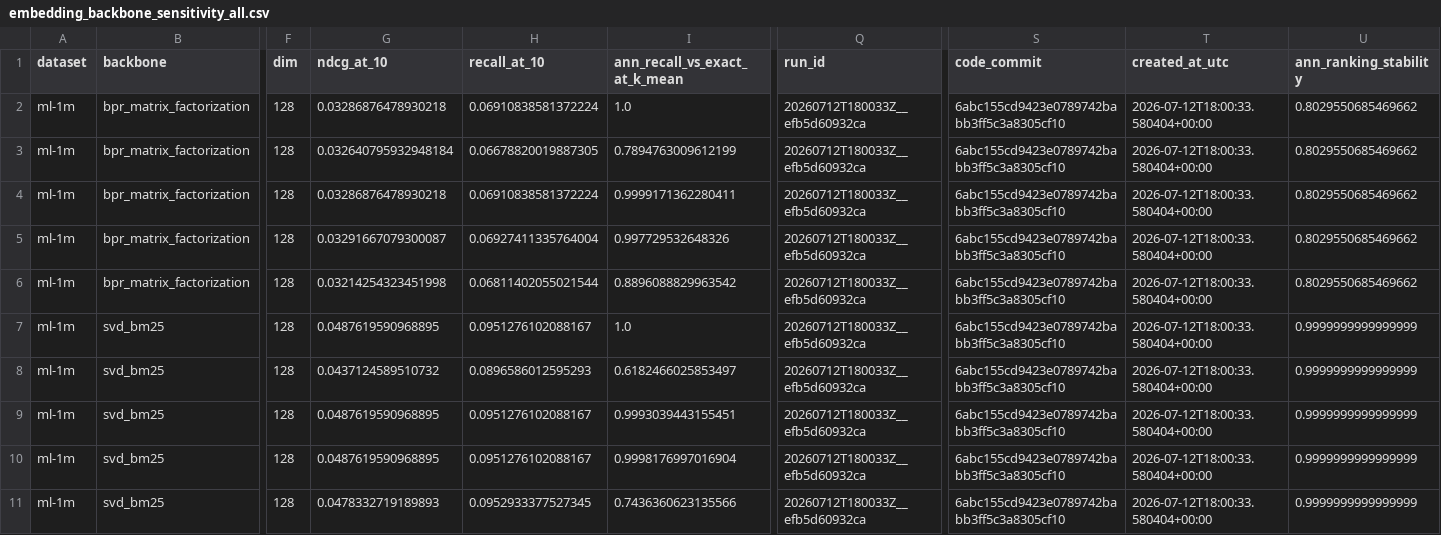
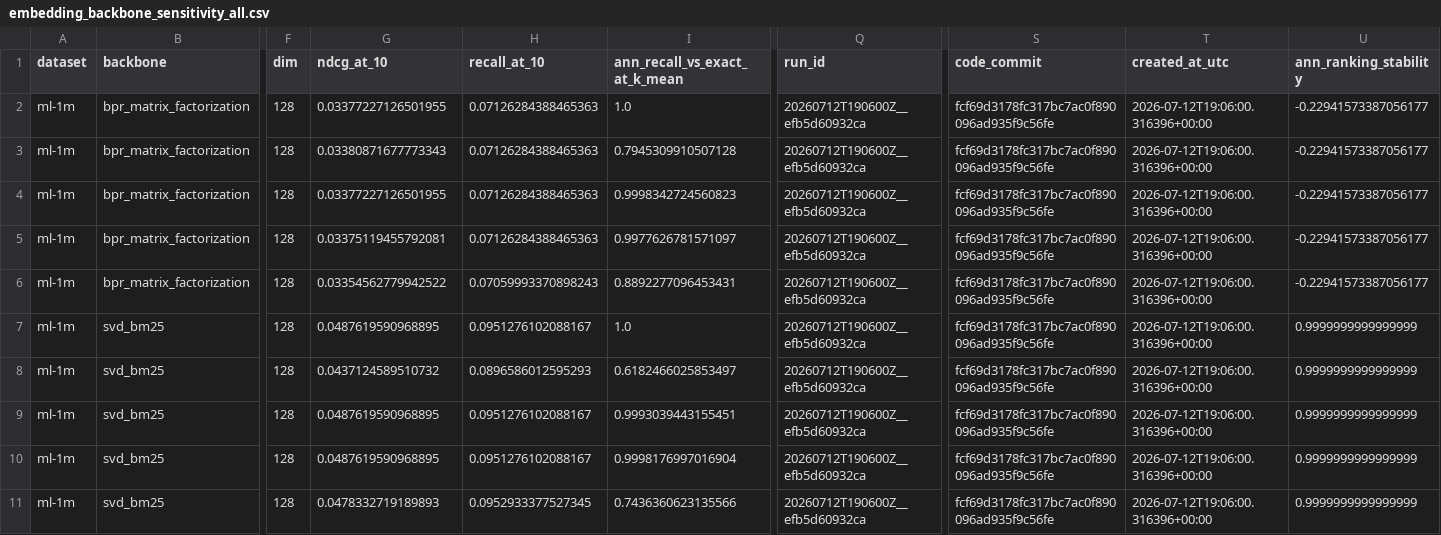
Before and after one commit to charaf19/ann-recsys-calibration, a CSV file: results/analyses/embedding_sensitivity/embedding_backbone_sensitivity_all.csv, drawn as a sheet; only a part is shown, gaps mark what is left out; the diff covers the shown part only; the diff names each change by its address in the sheet, - before the commit and + after, or states it on an @@ line.

Commit message:
Enhance embedding sensitivity analysis with k-core filtering
- Updated JSON aggregate results for various methods (flat, flatpq, hnsw, ivfflat, ivfpq) to reflect new metrics and improved performance.
- Modified `run_embedding_backbone_sensitivity.py` to include a minimum user interactions filter, ensuring embeddings are trained on a k-core population.
- Enhanced `train_neural_embeddings.py` to apply the k-core filter before training and to report raw and filtered population statistics.
- Added tests to validate the propagation of the minimum user interactions parameter and the rejection of stale metadata.
- Introduced new tests for the neural embedding trainer to ensure correct application of the k-core population filter.

```diff
--- a/results/analyses/embedding_sensitivity/embedding_backbone_sensitivity_all.csv
+++ b/results/analyses/embedding_sensitivity/embedding_backbone_sensitivity_all.csv
-G2 (ndcg_at_10): 0.03286876478930218
+G2 (ndcg_at_10): 0.03377227126501955
-H2 (recall_at_10): 0.06910838581372224
+H2 (recall_at_10): 0.07126284388465363
-Q2:Q11 (run_id): 20260712T180033Z__efb5d60932ca
+Q2:Q11 (run_id): 20260712T190600Z__efb5d60932ca
-S2:S11 (code_commit): 6abc155cd9423e0789742babb3ff5c3a8305cf10
+S2:S11 (code_commit): fcf69d3178fc317bc7ac0f890096ad935f9c56fe
-T2:T11 (created_at_utc): 2026-07-12T18:00:33.580404+00:00
+T2:T11 (created_at_utc): 2026-07-12T19:06:00.316396+00:00
-U2:U6 (ann_ranking_stability): 0.8029550685469662
+U2:U6 (ann_ranking_stability): -0.22941573387056177
-G3 (ndcg_at_10): 0.032640795932948184
+G3 (ndcg_at_10): 0.03380871677773343
-H3 (recall_at_10): 0.06678820019887305
+H3 (recall_at_10): 0.07126284388465363
-I3 (ann_recall_vs_exact_at_k_mean): 0.7894763009612199
+I3 (ann_recall_vs_exact_at_k_mean): 0.7945309910507128
-G4 (ndcg_at_10): 0.03286876478930218
+G4 (ndcg_at_10): 0.03377227126501955
-H4 (recall_at_10): 0.06910838581372224
+H4 (recall_at_10): 0.07126284388465363
-I4 (ann_recall_vs_exact_at_k_mean): 0.9999171362280411
+I4 (ann_recall_vs_exact_at_k_mean): 0.9998342724560823
-G5 (ndcg_at_10): 0.03291667079300087
+G5 (ndcg_at_10): 0.03375119455792081
-H5 (recall_at_10): 0.06927411335764004
+H5 (recall_at_10): 0.07126284388465363
-I5 (ann_recall_vs_exact_at_k_mean): 0.997729532648326
+I5 (ann_recall_vs_exact_at_k_mean): 0.9977626781571097
-G6 (ndcg_at_10): 0.03214254323451998
+G6 (ndcg_at_10): 0.03354562779942522
-H6 (recall_at_10): 0.06811402055021544
+H6 (recall_at_10): 0.07059993370898243
-I6 (ann_recall_vs_exact_at_k_mean): 0.8896088829963542
+I6 (ann_recall_vs_exact_at_k_mean): 0.8892277096453431
```
Also changed, not shown: 30 edited cells elsewhere in this file, 15 other files.
